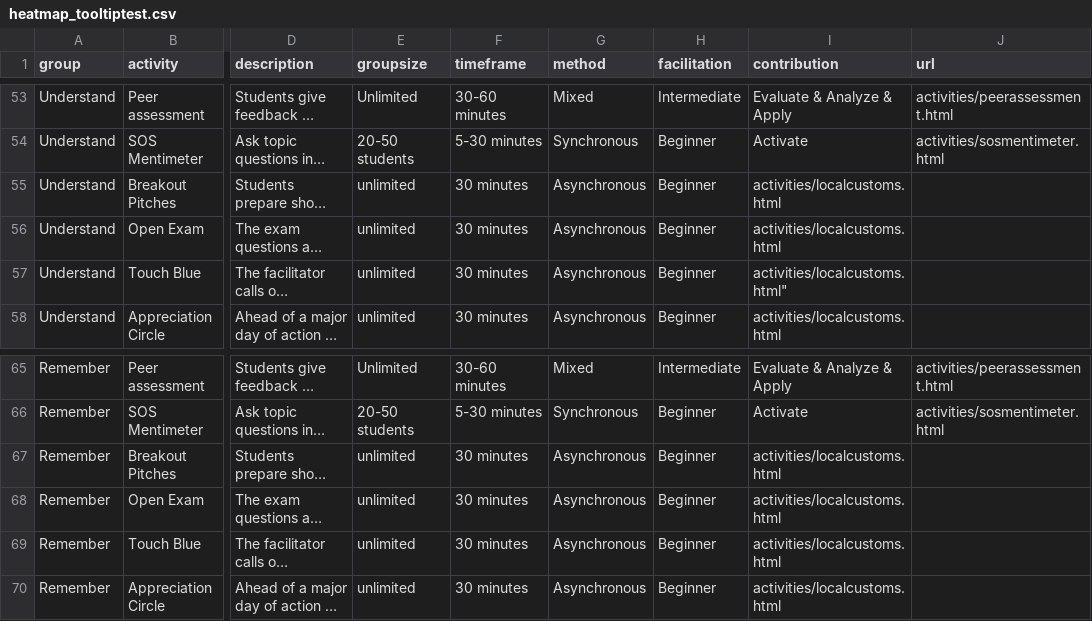
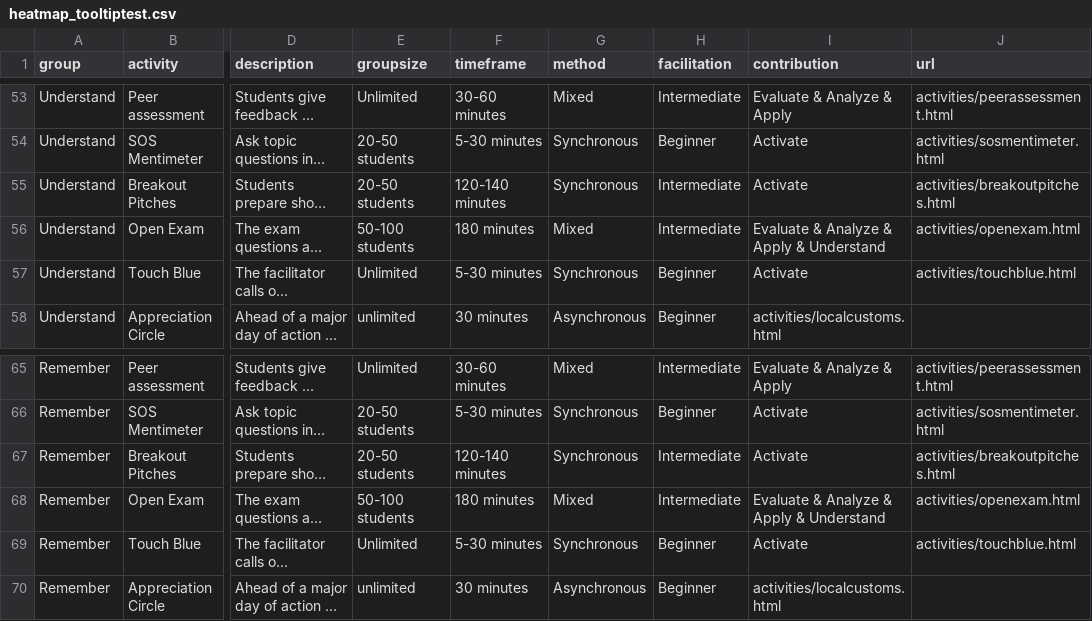
Before and after one commit to Lea1216/MasterThesis, a CSV file: heatmap_tooltiptest.csv, drawn as a sheet; only a part is shown, gaps mark what is left out; long unchanged cells end in …; the diff covers the shown part only; the diff names each change by its address in the sheet, - before the commit and + after, or states it on an @@ line.

```diff
--- a/heatmap_tooltiptest.csv
+++ b/heatmap_tooltiptest.csv
-E55 (groupsize): unlimited
+E55 (groupsize): 20-50 students
-F55 (timeframe): 30 minutes
+F55 (timeframe): 120-140 minutes
-G55 (method): Asynchronous
+G55 (method): Synchronous
-H55:H56 (facilitation): Beginner
+H55:H56 (facilitation): Intermediate
-I55 (contribution): activities/localcustoms.html
+I55 (contribution): Activate
-J55 (url): (empty)
+J55 (url): activities/breakoutpitches.html
-E56 (groupsize): unlimited
+E56 (groupsize): 50-100 students
-F56 (timeframe): 30 minutes
+F56 (timeframe): 180 minutes
-G56 (method): Asynchronous
+G56 (method): Mixed
-I56 (contribution): activities/localcustoms.html
+I56 (contribution): Evaluate & Analyze & Apply & Understand
-J56 (url): (empty)
+J56 (url): activities/openexam.html
-E57 (groupsize): unlimited
+E57 (groupsize): Unlimited
-F57 (timeframe): 30 minutes
+F57 (timeframe): 5-30 minutes
-G57 (method): Asynchronous
+G57 (method): Synchronous
-I57 (contribution): activities/localcustoms.html"
+I57 (contribution): Activate
-J57 (url): (empty)
+J57 (url): activities/touchblue.html
-E67 (groupsize): unlimited
+E67 (groupsize): 20-50 students
-F67 (timeframe): 30 minutes
+F67 (timeframe): 120-140 minutes
-G67 (method): Asynchronous
+G67 (method): Synchronous
-H67:H68 (facilitation): Beginner
+H67:H68 (facilitation): Intermediate
-I67 (contribution): activities/localcustoms.html
+I67 (contribution): Activate
-J67 (url): (empty)
+J67 (url): activities/breakoutpitches.html
-E68 (groupsize): unlimited
+E68 (groupsize): 50-100 students
-F68 (timeframe): 30 minutes
+F68 (timeframe): 180 minutes
-G68 (method): Asynchronous
+G68 (method): Mixed
-I68 (contribution): activities/localcustoms.html
+I68 (contribution): Evaluate & Analyze & Apply & Understand
-J68 (url): (empty)
+J68 (url): activities/openexam.html
-E69 (groupsize): unlimited
+E69 (groupsize): Unlimited
-F69 (timeframe): 30 minutes
+F69 (timeframe): 5-30 minutes
-G69 (method): Asynchronous
+G69 (method): Synchronous
-I69 (contribution): activities/localcustoms.html
+I69 (contribution): Activate
-J69 (url): (empty)
+J69 (url): activities/touchblue.html
```
Also changed, not shown: 85 edited cells elsewhere in this file.
